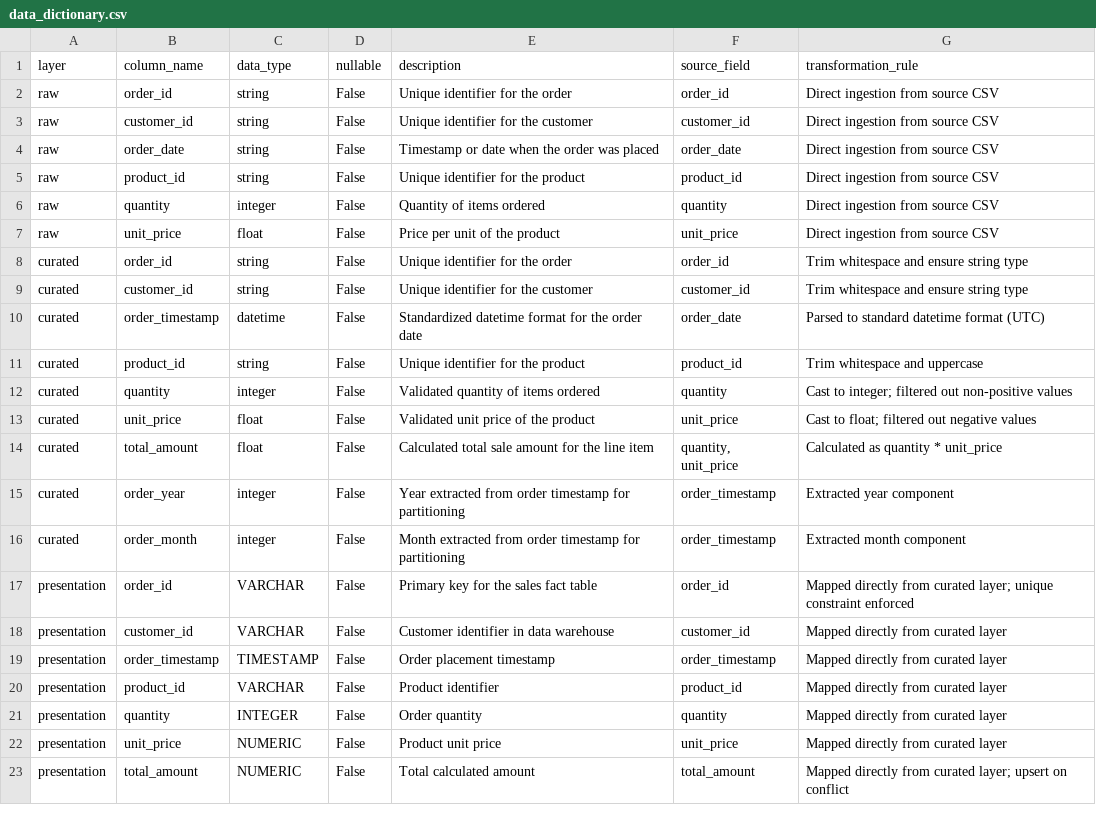
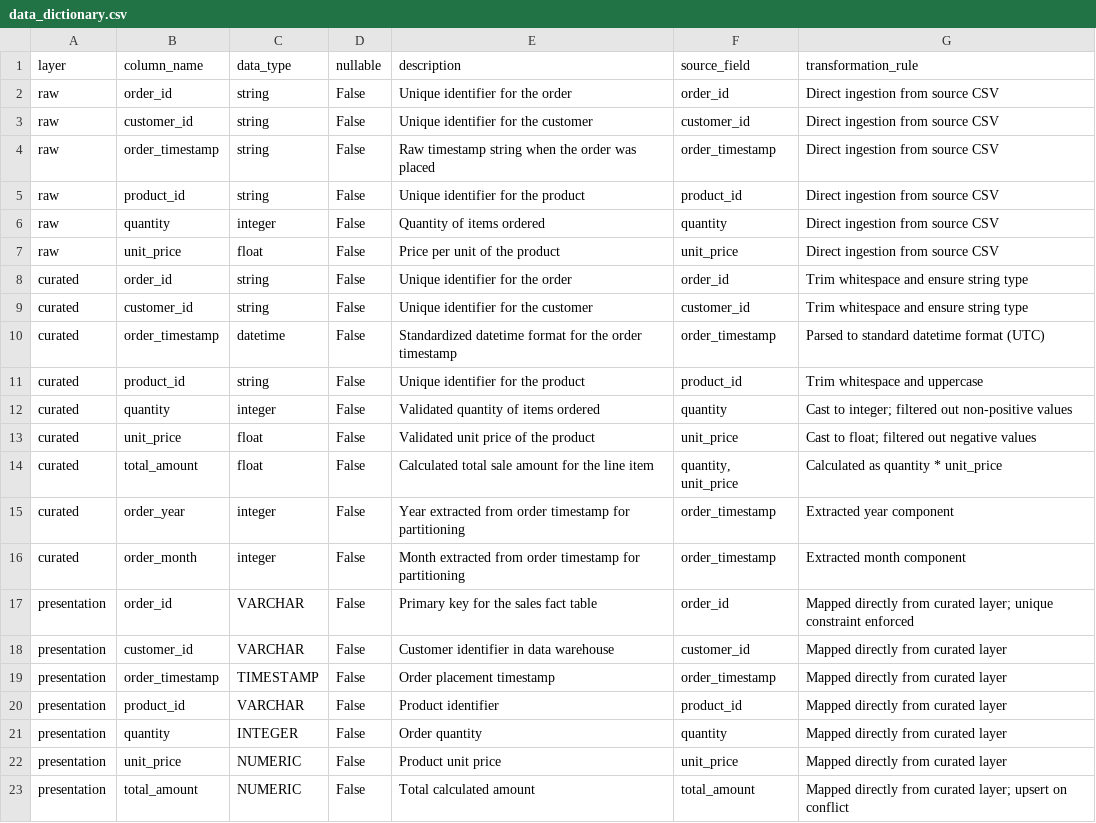
Before and after one commit to ThazelTumaneng/DSS150P_Lab03_Tumaneng_Thazel, a CSV file: docs/data_dictionary.csv, drawn as a sheet.

Commit message:
Fix final lab03 pipeline validation, dependencies, and data dictionary

```diff
--- a/docs/data_dictionary.csv
+++ b/docs/data_dictionary.csv
@@ -3,3 +3,3 @@ raw,order_id,string,False,Unique identifier for the order,order_id,Direct ingest
 raw,customer_id,string,False,Unique identifier for the customer,customer_id,Direct ingestion from source CSV
-raw,order_date,string,False,Timestamp or date when the order was placed,order_date,Direct ingestion from source CSV
+raw,order_timestamp,string,False,Raw timestamp string when the order was placed,order_timestamp,Direct ingestion from source CSV
 raw,product_id,string,False,Unique identifier for the product,product_id,Direct ingestion from source CSV
@@ -9,3 +9,3 @@ curated,order_id,string,False,Unique identifier for the order,order_id,Trim whit
 curated,customer_id,string,False,Unique identifier for the customer,customer_id,Trim whitespace and ensure string type
-curated,order_timestamp,datetime,False,Standardized datetime format for the order date,order_date,Parsed to standard datetime format (UTC)
+curated,order_timestamp,datetime,False,Standardized datetime format for the order timestamp,order_timestamp,Parsed to standard datetime format (UTC)
 curated,product_id,string,False,Unique identifier for the product,product_id,Trim whitespace and uppercase
```
Also changed, not shown: docs/benchmark_results.csv, 6 other files.
